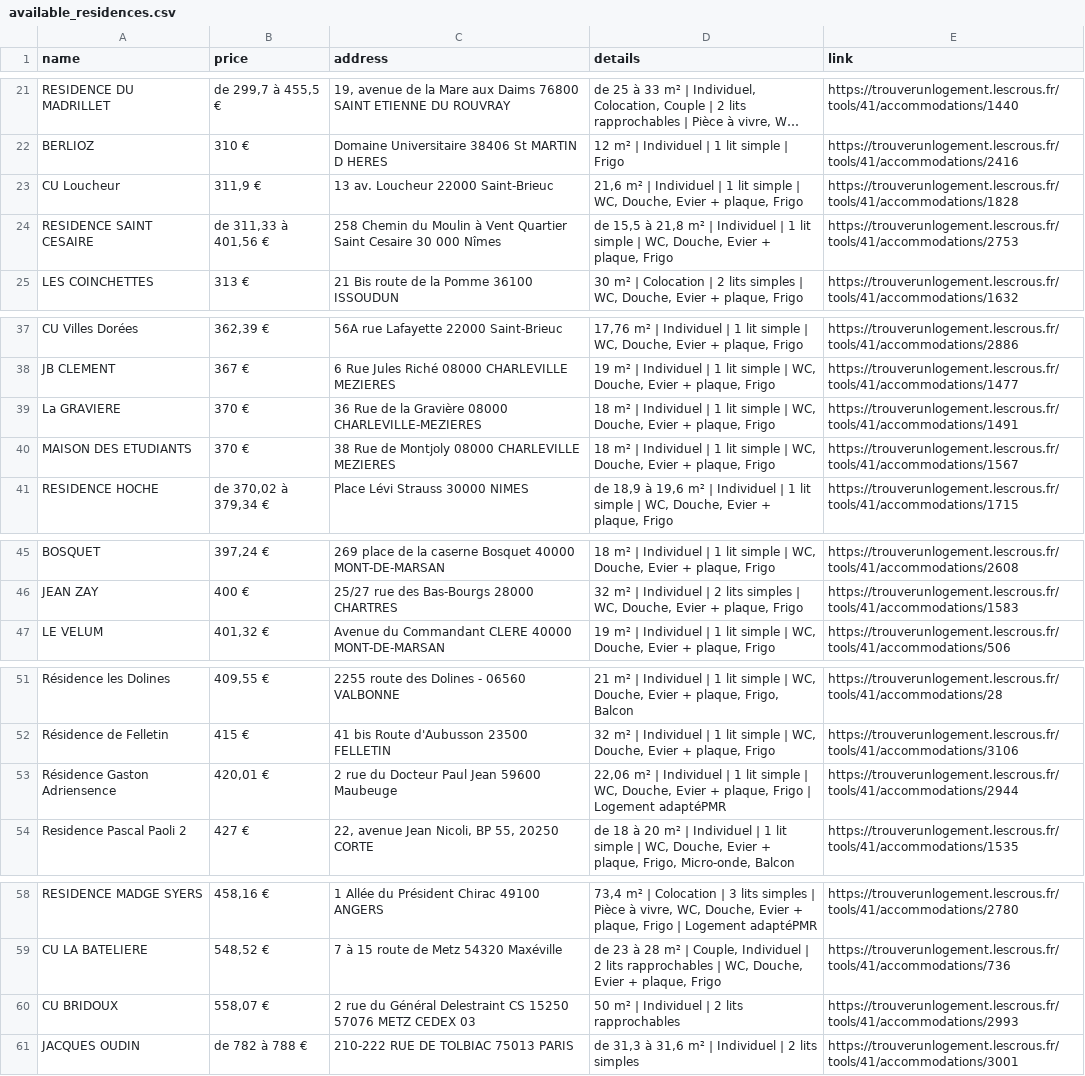
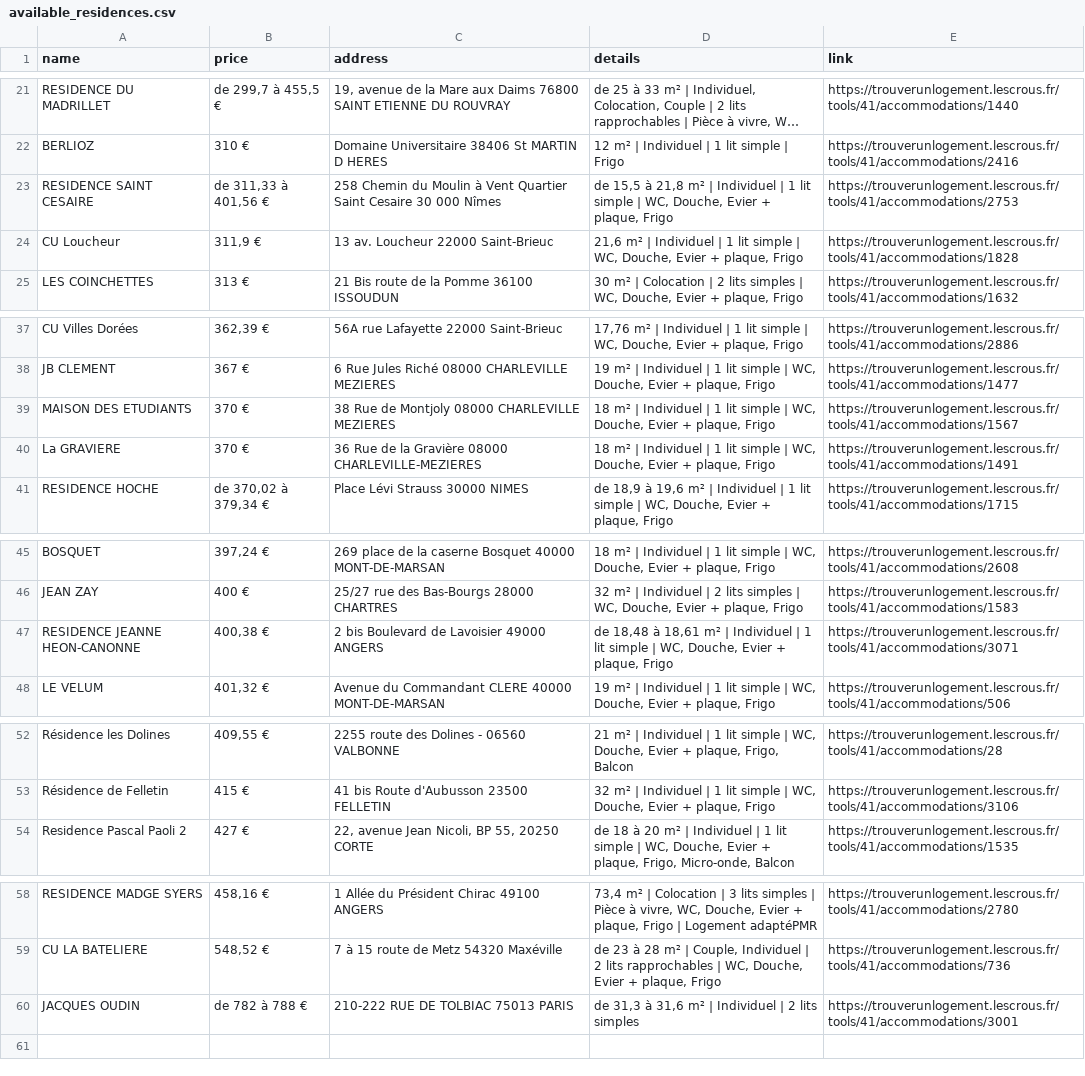
Before and after one commit to jabrane-me/crous-bot-notifier, a CSV file: available_residences.csv, drawn as a sheet; only a part is shown, gaps mark what is left out; long unchanged cells end in …; removed rows and columns are numbered as before the commit, all else as after; the diff names each change by its address in the sheet, - before the commit and + after, or states it on an @@ line.

```diff
--- a/available_residences.csv
+++ b/available_residences.csv
@@ row 24 moved to row 23: RESIDENCE SAINT CESAIRE @@
@@ row 40 moved to row 39: MAISON DES ETUDIANTS @@
+row 47: RESIDENCE JEANNE HEON-CANONNE | 400,38 € | 2 bis Boulevard de Lavoisier 49000 ANGERS | de 18,48 à 18,61 m² | Individuel | 1 lit simple | WC, Douche, Evier + plaque, Frigo | https://trouverunlogement.lescrous.fr/tools/41/accommodations/3071
-row 53: Résidence Gaston Adriensence | 420,01 € | 2 rue du Docteur Paul Jean 59600 Maubeuge | 22,06 m² | Individuel | 1 lit simple | WC, Douche, Evier + plaque, Frigo | Logement adaptéPMR | https://trouverunlogement.lescrous.fr/tools/41/accommodations/2944
-row 60: CU BRIDOUX | 558,07 € | 2 rue du Général Delestraint CS 15250 57076 METZ CEDEX 03 | 50 m² | Individuel | 2 lits rapprochables | https://trouverunlogement.lescrous.fr/tools/41/accommodations/2993
```
